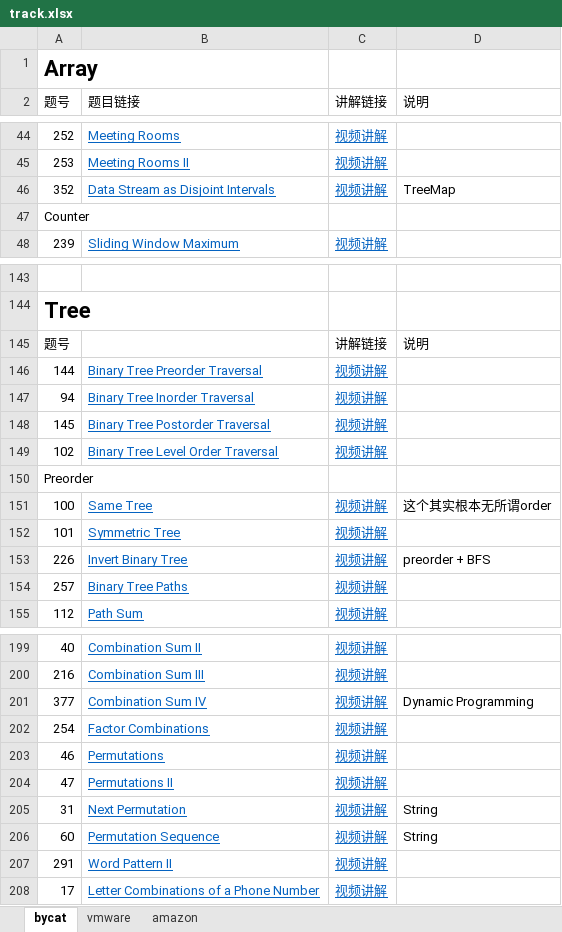
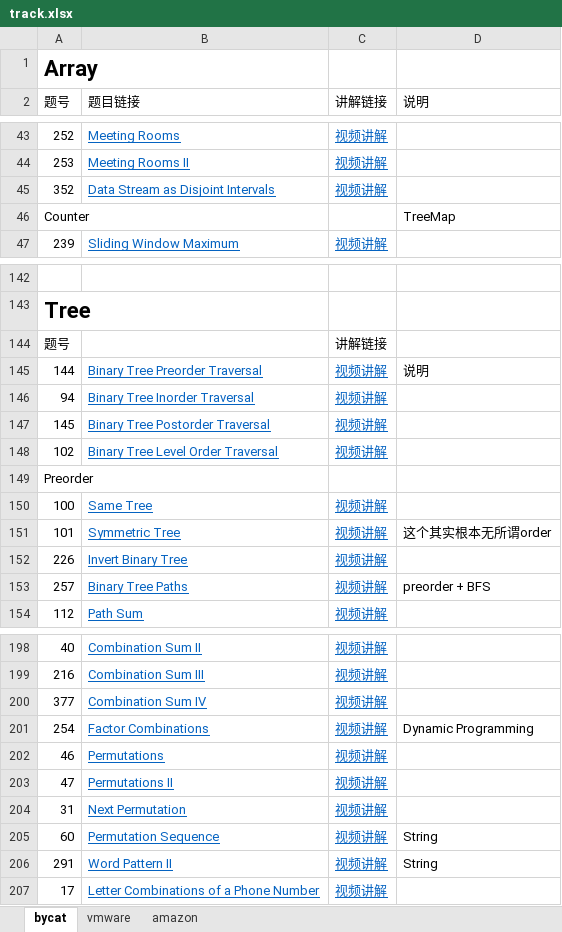
Before and after one commit to leslierere/leetcode_with_python, an Excel workbook: track.xlsx, sheet bycat, drawn as a sheet; only a part is shown, gaps mark what is left out; values as stored, in another font and other column widths than the file's, no borders; addresses are those after the commit; the diff covers the shown part only; the diff names each change by its address in the sheet, - before the commit and + after, or states it on an @@ line.

```diff
--- a/track.xlsx (sheet bycat)
+++ b/track.xlsx (sheet bycat)
-D45 (说明): TreeMap
+D45 (说明): (empty)
-D46 (说明): (empty)
+D46 (说明): TreeMap
-D144 (说明): 说明
+D144 (说明): (empty)
-D145 (说明): (empty)
+D145 (说明): 说明
-D150 (说明): 这个其实根本无所谓order
+D150 (说明): (empty)
-D151 (说明): (empty)
+D151 (说明): 这个其实根本无所谓order
-D152 (说明): preorder + BFS
+D152 (说明): (empty)
-D153 (说明): (empty)
+D153 (说明): preorder + BFS
-D200 (说明): Dynamic Programming
+D200 (说明): (empty)
-D201 (说明): (empty)
+D201 (说明): Dynamic Programming
-D204 (说明): String
+D204 (说明): (empty)
-D206 (说明): (empty)
+D206 (说明): String
```
Also changed, not shown: 18 added rows, 1 moved row and 31 edited cells elsewhere in this sheet, sheet amazon, 36 other files.
